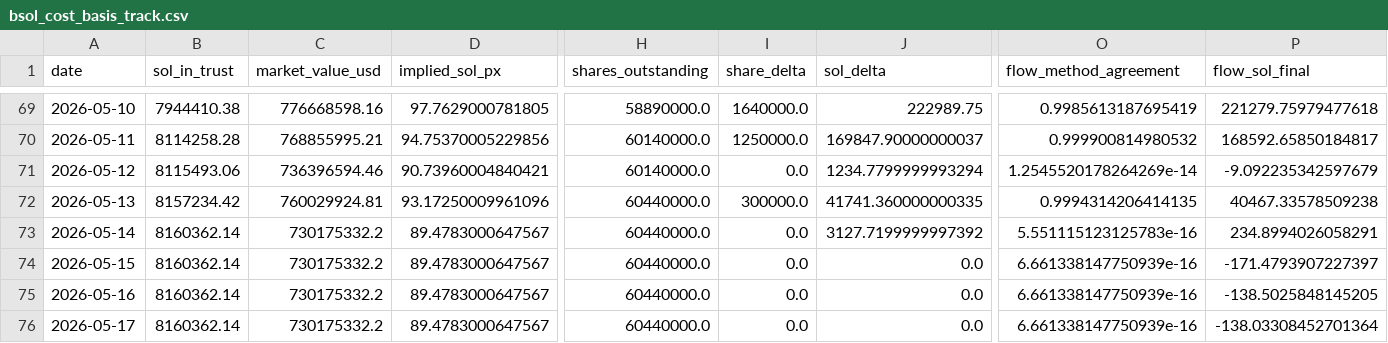
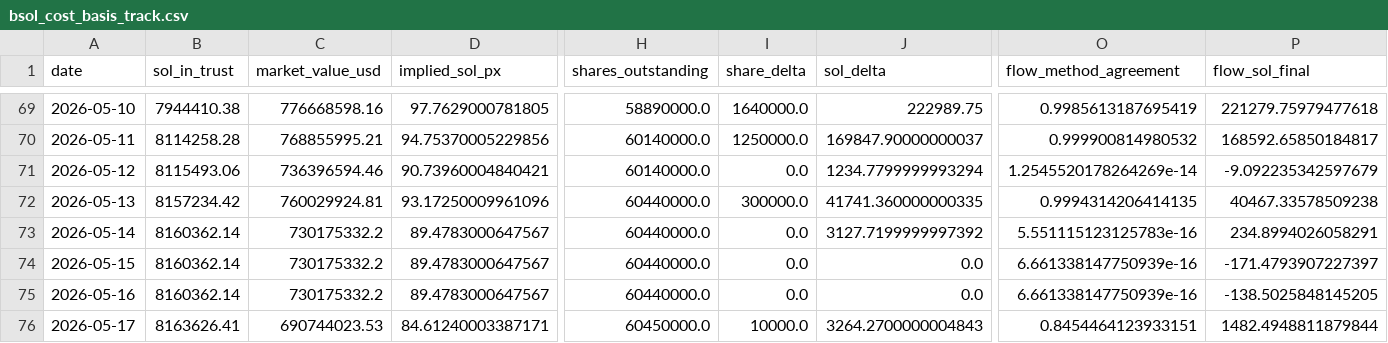
Before and after one commit to jungmin1212/etf-dashboard, a CSV file: bsol_tracker/bsol_cost_basis_track.csv, drawn as a sheet; only a part is shown, gaps mark what is left out; the diff covers the shown part only; the diff names each change by its address in the sheet, - before the commit and + after, or states it on an @@ line.

```diff
--- a/bsol_tracker/bsol_cost_basis_track.csv
+++ b/bsol_tracker/bsol_cost_basis_track.csv
-B76 (sol_in_trust): 8160362.14
+B76 (sol_in_trust): 8163626.41
-C76 (market_value_usd): 730175332.2
+C76 (market_value_usd): 690744023.53
-D76 (implied_sol_px): 89.4783000647567
+D76 (implied_sol_px): 84.61240003387171
-H76 (shares_outstanding): 60440000.0
+H76 (shares_outstanding): 60450000.0
-I76 (share_delta): 0.0
+I76 (share_delta): 10000.0
-J76 (sol_delta): 0.0
+J76 (sol_delta): 3264.2700000004843
-O76 (flow_method_agreement): 6.661338147750939e-16
+O76 (flow_method_agreement): 0.8454464123933151
-P76 (flow_sol_final): -138.03308452701364
+P76 (flow_sol_final): 1482.4948811879844
```
Also changed, not shown: 11 edited cells elsewhere in this file, bsol_tracker/bsol_daily_snapshots.csv.
